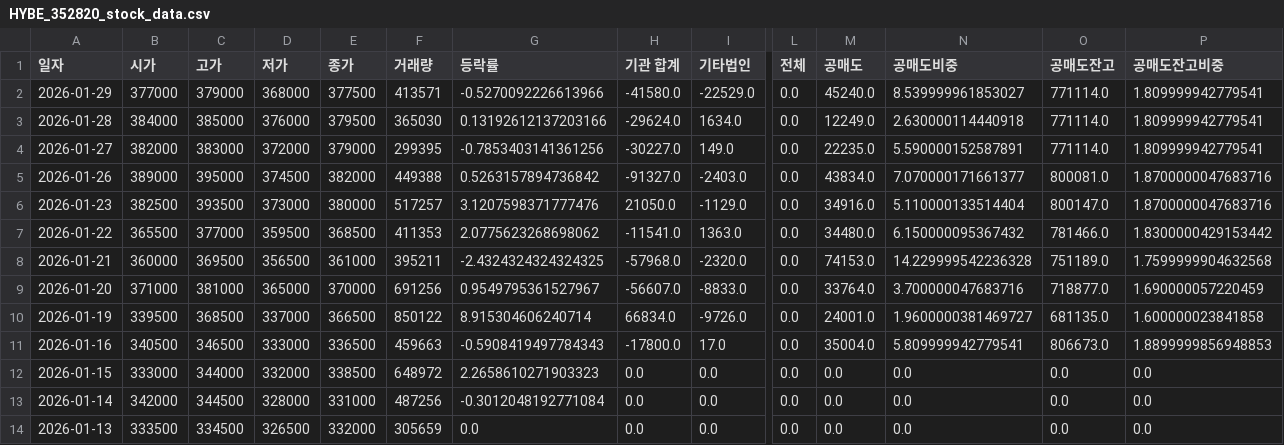
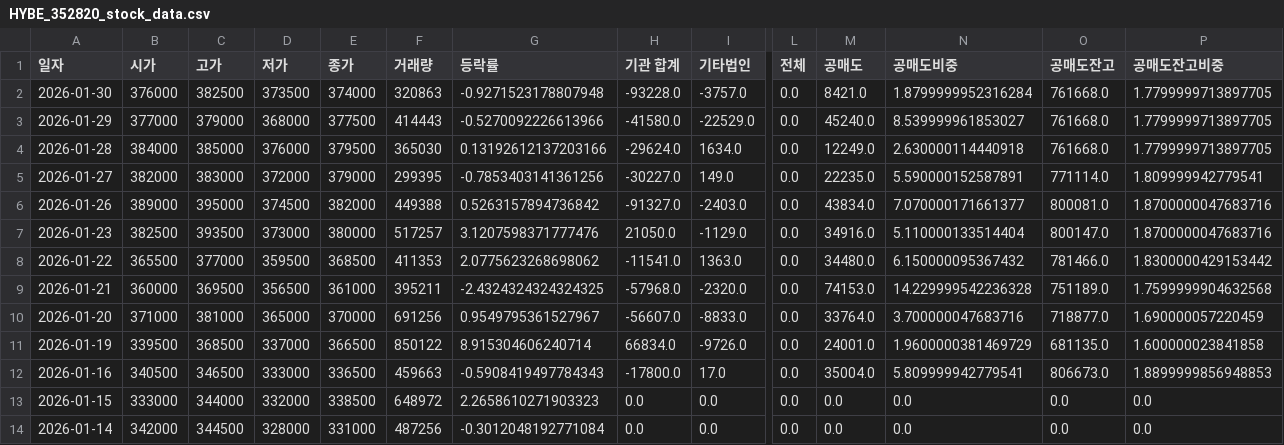
Before and after one commit to ccyun95/Broadcasting_entertainment_game_work, a CSV file: data/HYBE_352820_stock_data.csv, drawn as a sheet; only a part is shown, gaps mark what is left out; the shorter side is filled out with more unchanged rows; addresses are those after the commit; rows hold the shown columns only; the diff names each change by its address in the sheet, - before the commit and + after, or states it on an @@ line.

```diff
--- a/data/HYBE_352820_stock_data.csv
+++ b/data/HYBE_352820_stock_data.csv
+row 2: 2026-01-30 | 376000 | 382500 | 373500 | 374000 | 320863 | -0.9271523178807948 | -93228.0 | -3757.0 | 0.0 | 8421.0 | 1.8799999952316284 | 761668.0 | 1.7799999713897705
-F3 (거래량): 413571
+F3 (거래량): 414443
-O3:O4 (공매도잔고): 771114.0
+O3:O4 (공매도잔고): 761668.0
-P3:P4 (공매도잔고비중): 1.809999942779541
+P3:P4 (공매도잔고비중): 1.7799999713897705
-N11 (공매도비중): 1.9600000381469727
+N11 (공매도비중): 1.9600000381469729
```
Also changed, not shown: data/DearU_376300_stock_data.csv, data/JYP_Ent._035900_stock_data.csv, 6 other files.
